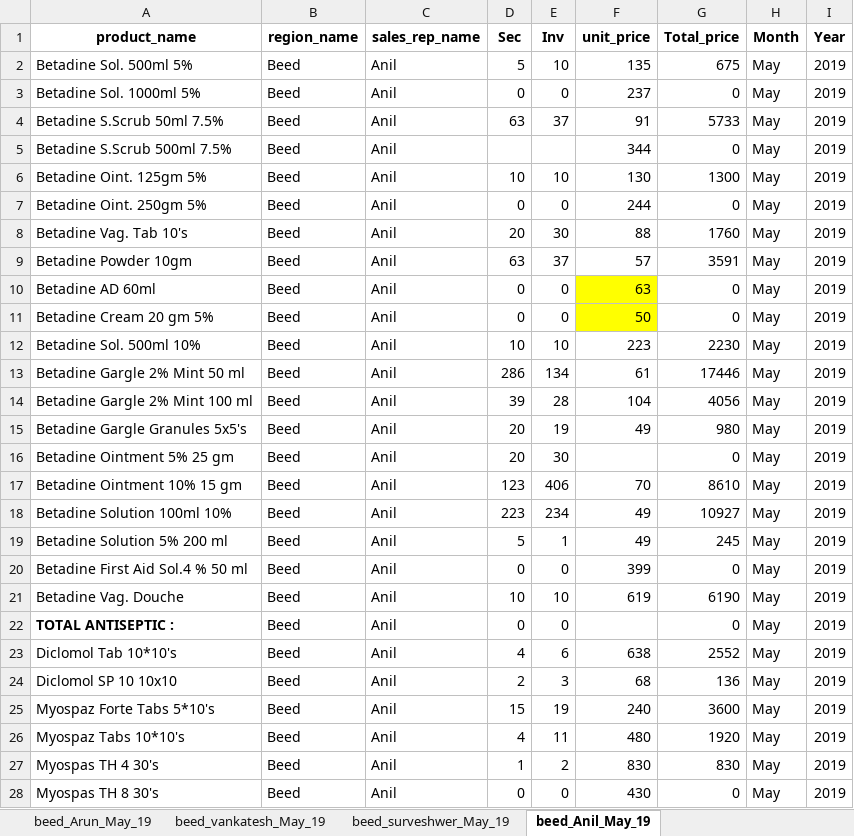
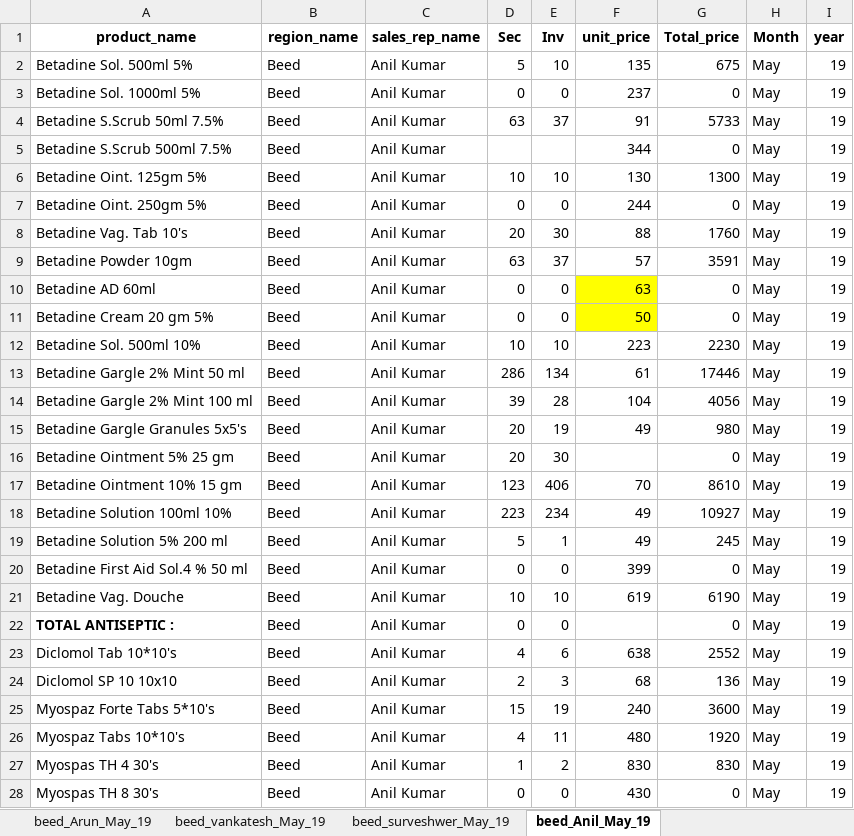
Before and after one commit to snehalkarmuse/win_medicare, an Excel workbook: data/fact_data/Beed/beed_sec_May_19.xlsx, sheet beed_Anil_May_19, drawn as a sheet; only a part is shown; values as stored, in another font and other column widths than the file's, no borders; the diff covers the shown part only; the diff names each change by its address in the sheet, - before the commit and + after, or states it on an @@ line.

```diff
--- a/data/fact_data/Beed/beed_sec_May_19.xlsx (sheet beed_Anil_May_19)
+++ b/data/fact_data/Beed/beed_sec_May_19.xlsx (sheet beed_Anil_May_19)
-I1: Year
+I1: year
-C2:C28 (sales_rep_name): Anil
+C2:C28 (sales_rep_name): Anil Kumar
-I2:I28 (year): 2019
+I2:I28 (year): 19
```
Also changed, not shown: 1 removed row and 88 edited cells elsewhere in this sheet, sheet beed_surveshwer_May_19, data/fact_data/Aurangabad/Aurangabad_sec_Aug_19.xlsx, data/fact_data/Aurangabad/Aurangabad_sec_Mar_19.xlsx, 57 other files.
